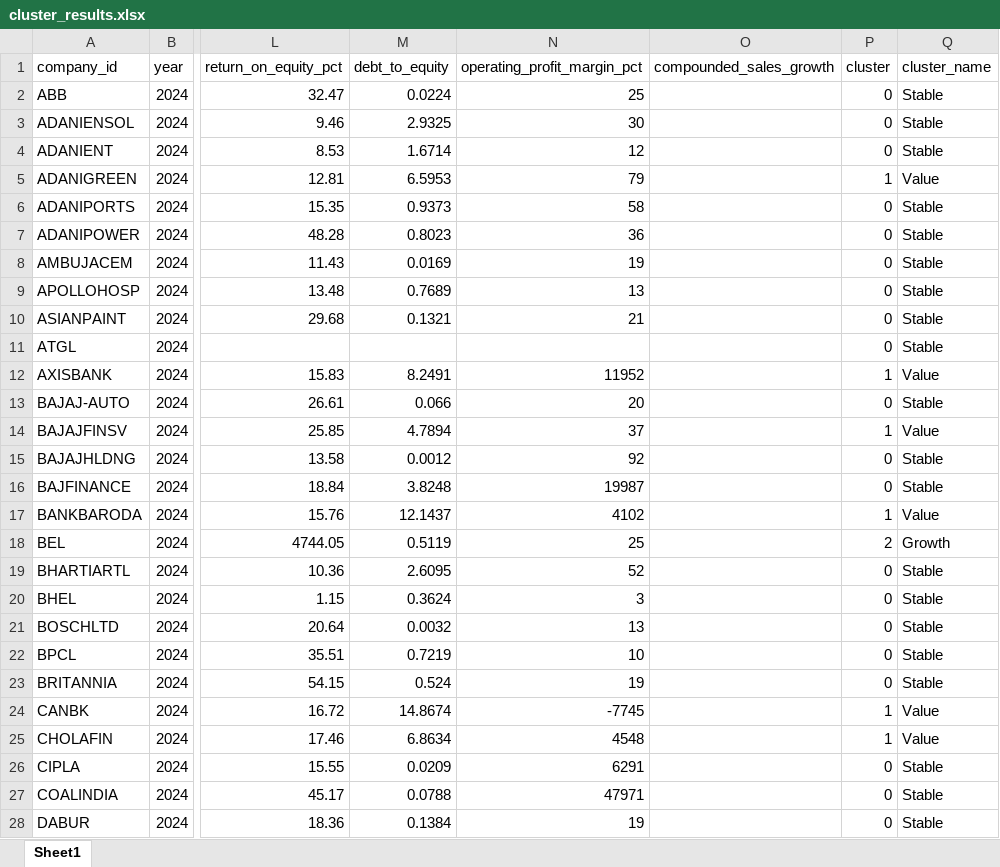
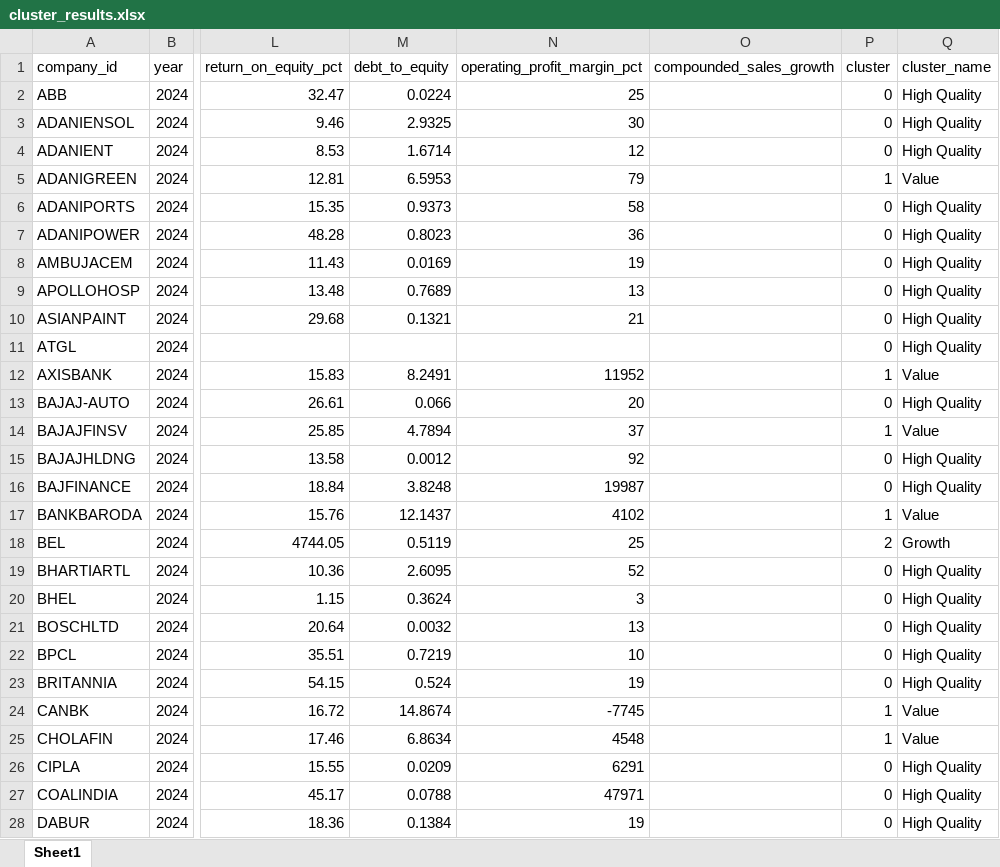
Before and after one commit to lellaanushareddy-create/nifty100_project, an Excel workbook: output/cluster_results.xlsx, sheet Sheet1, drawn as a sheet; only a part is shown, gaps mark what is left out; values as stored, in another font and other column widths than the file's, no borders; the diff covers the shown part only; the diff names each change by its address in the sheet, - before the commit and + after, or states it on an @@ line.

Commit message:
Complete Day 37 cluster profiling and statistics

```diff
--- a/output/cluster_results.xlsx (sheet Sheet1)
+++ b/output/cluster_results.xlsx (sheet Sheet1)
-Q2:Q4 (cluster_name): Stable
+Q2:Q4 (cluster_name): High Quality
-Q6:Q11 (cluster_name): Stable
+Q6:Q11 (cluster_name): High Quality
-Q13 (cluster_name): Stable
+Q13 (cluster_name): High Quality
-Q15:Q16 (cluster_name): Stable
+Q15:Q16 (cluster_name): High Quality
-Q19:Q23 (cluster_name): Stable
+Q19:Q23 (cluster_name): High Quality
-Q26:Q28 (cluster_name): Stable
+Q26:Q28 (cluster_name): High Quality
```
Also changed, not shown: 66 edited cells elsewhere in this sheet, 9 other files.
